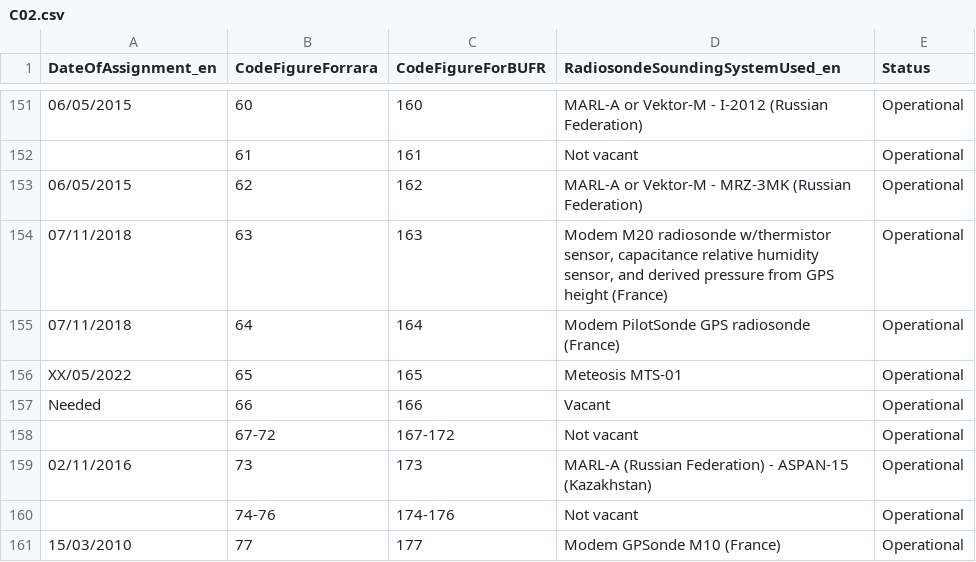
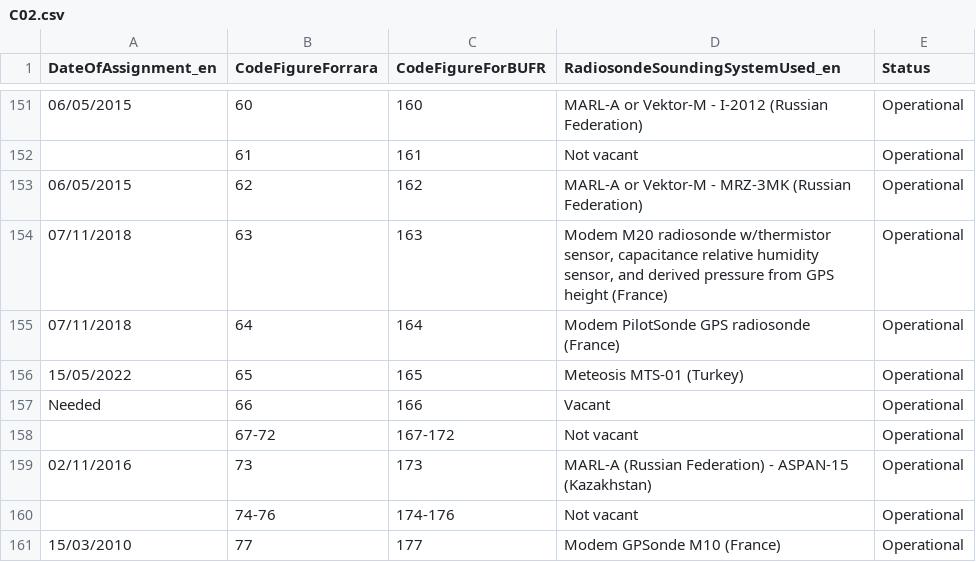
Before and after one commit to wmo-im/CCT, a CSV file: C02.csv, drawn as a sheet; only a part is shown, gaps mark what is left out; the diff names each change by its address in the sheet, - before the commit and + after, or states it on an @@ line.

Commit message:
Update C02.csv
#71

```diff
--- a/C02.csv
+++ b/C02.csv
-A156 (DateOfAssignment_en): XX/05/2022
+A156 (DateOfAssignment_en): 15/05/2022
-D156 (RadiosondeSoundingSystemUsed_en): Meteosis MTS-01
+D156 (RadiosondeSoundingSystemUsed_en): Meteosis MTS-01 (Turkey)
```
